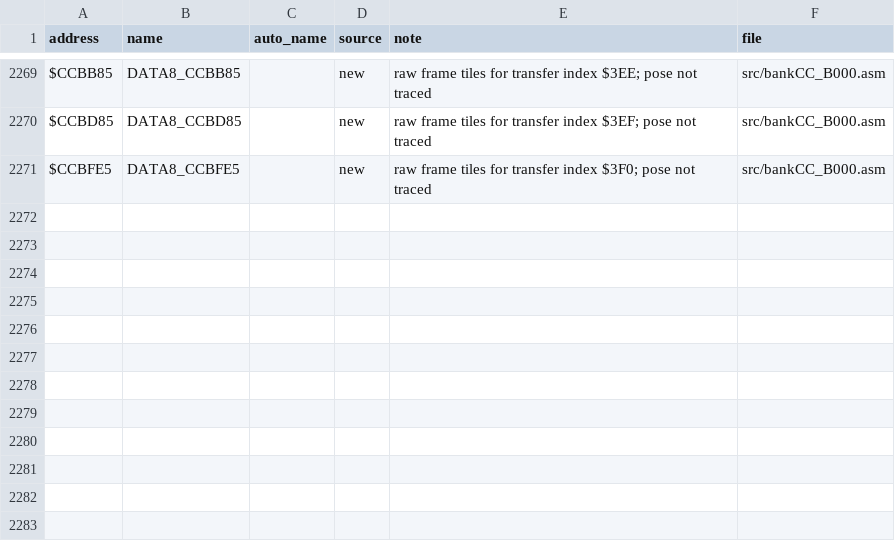
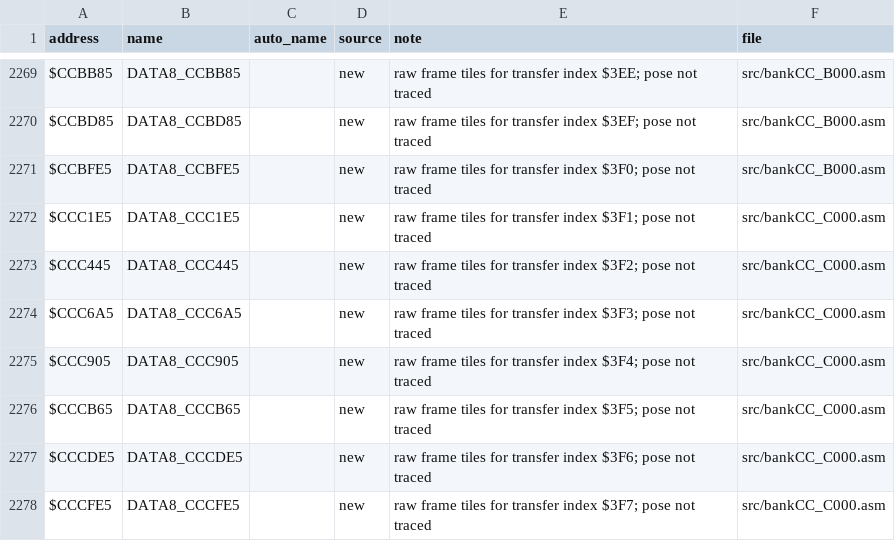
Before and after one commit to abdulahmad/NHL95SNES, a CSV file: docs/name_map.csv, drawn as a sheet; only a part is shown, gaps mark what is left out; the diff names each change by its address in the sheet, - before the commit and + after, or states it on an @@ line.

```diff
--- a/docs/name_map.csv
+++ b/docs/name_map.csv
+row 2272: $CCC1E5 | DATA8_CCC1E5 |  | new | raw frame tiles for transfer index $3F1; pose not traced | src/bankCC_C000.asm
+row 2273: $CCC445 | DATA8_CCC445 |  | new | raw frame tiles for transfer index $3F2; pose not traced | src/bankCC_C000.asm
+row 2274: $CCC6A5 | DATA8_CCC6A5 |  | new | raw frame tiles for transfer index $3F3; pose not traced | src/bankCC_C000.asm
+row 2275: $CCC905 | DATA8_CCC905 |  | new | raw frame tiles for transfer index $3F4; pose not traced | src/bankCC_C000.asm
+row 2276: $CCCB65 | DATA8_CCCB65 |  | new | raw frame tiles for transfer index $3F5; pose not traced | src/bankCC_C000.asm
+row 2277: $CCCDE5 | DATA8_CCCDE5 |  | new | raw frame tiles for transfer index $3F6; pose not traced | src/bankCC_C000.asm
+row 2278: $CCCFE5 | DATA8_CCCFE5 |  | new | raw frame tiles for transfer index $3F7; pose not traced | src/bankCC_C000.asm
```
Also changed, not shown: 6 other files.
